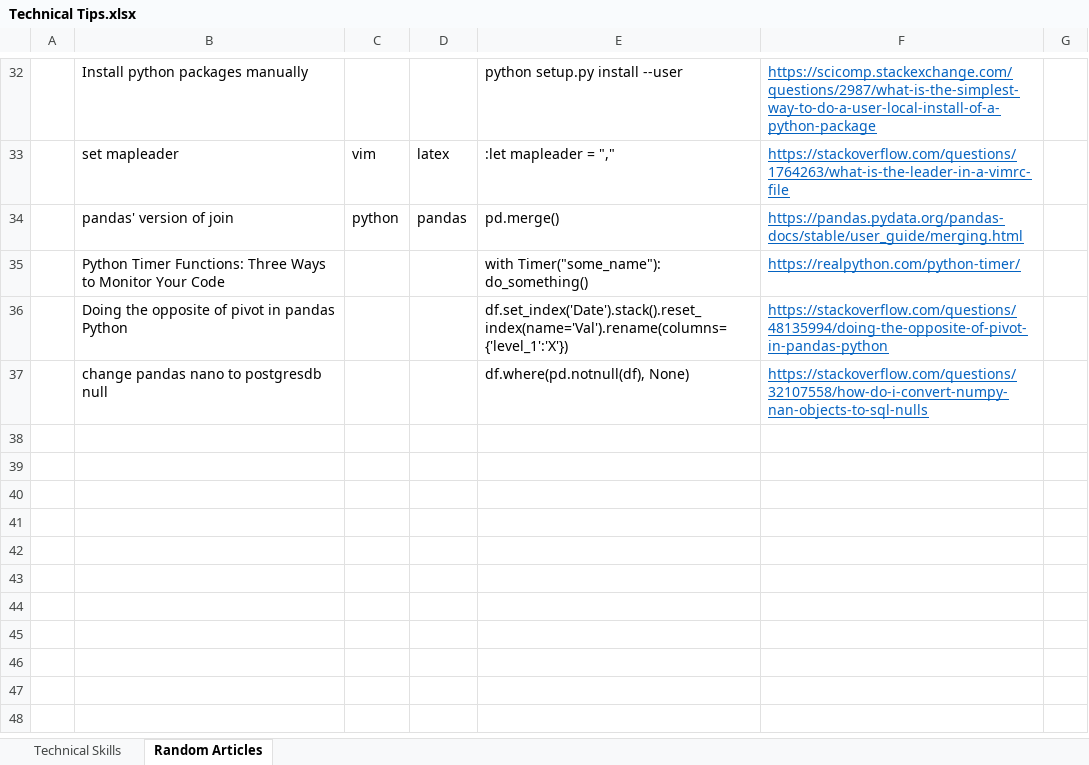
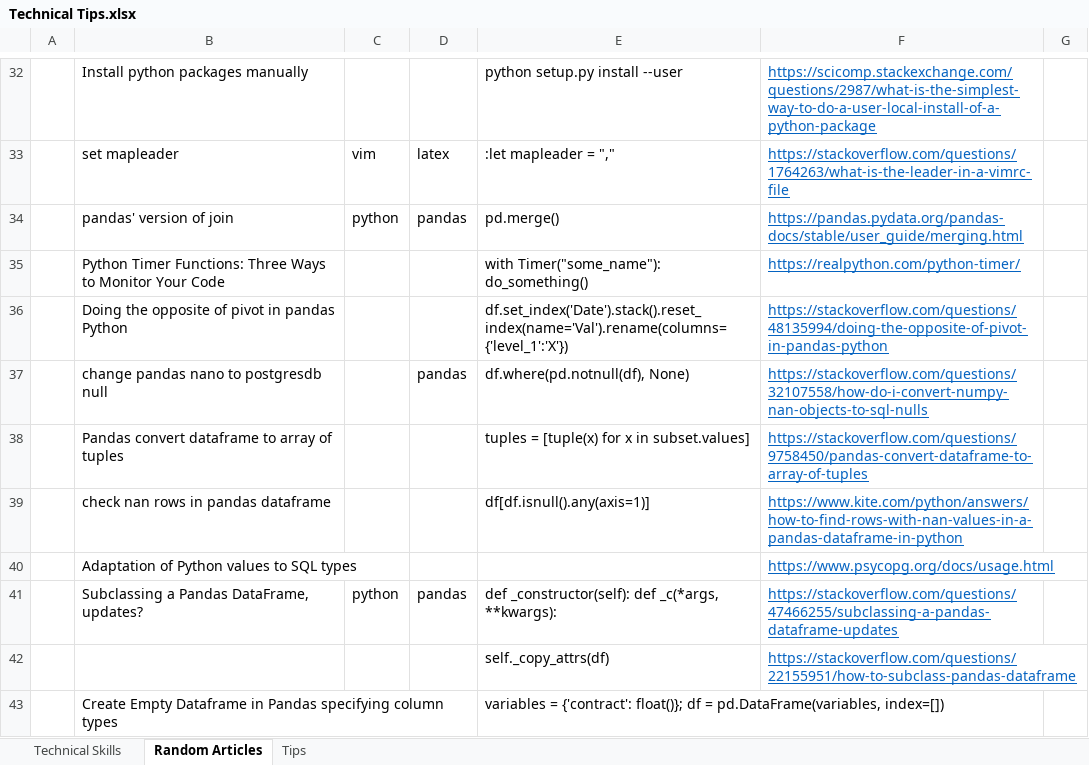
Before and after one commit to XiaozhanYang/technical-tips, an Excel workbook: Technical Tips.xlsx, sheet Random Articles, drawn as a sheet; only a part is shown, gaps mark what is left out; values as stored, in another font and other column widths than the file's, no borders; the diff names each change by its address in the sheet, - before the commit and + after, or states it on an @@ line.

Commit message:
added more tips about pandas and python mainly

```diff
--- a/Technical Tips.xlsx (sheet Random Articles)
+++ b/Technical Tips.xlsx (sheet Random Articles)
+sheet tab: Tips
-D37: (empty)
+D37: pandas
+row 38:  | Pandas convert dataframe to array of tuples |  |  | tuples = [tuple(x) for x in subset.values] | https://stackoverflow.com/questions/9758450/pandas-convert-dataframe-to-array-of-tuples
+row 39:  | check nan rows in pandas dataframe |  |  | df[df.isnull().any(axis=1)] | https://www.kite.com/python/answers/how-to-find-rows-with-nan-values-in-a-pandas-dataframe-in-python
+row 40:  | Adaptation of Python values to SQL types |  |  |  | https://www.psycopg.org/docs/usage.html
+row 41:  | Subclassing a Pandas DataFrame, updates? | python | pandas | def _constructor(self): def _c(*args, **kwargs): | https://stackoverflow.com/questions/47466255/subclassing-a-pandas-dataframe-updates
+row 42:  |  |  |  | self._copy_attrs(df) | https://stackoverflow.com/questions/22155951/how-to-subclass-pandas-dataframe
+row 43:  | Create Empty Dataframe in Pandas specifying column types |  |  | variables = {'contract': float()}; df = pd.DataFrame(variables, index=[])
```
Also changed, not shown: sheet Technical Skills.
